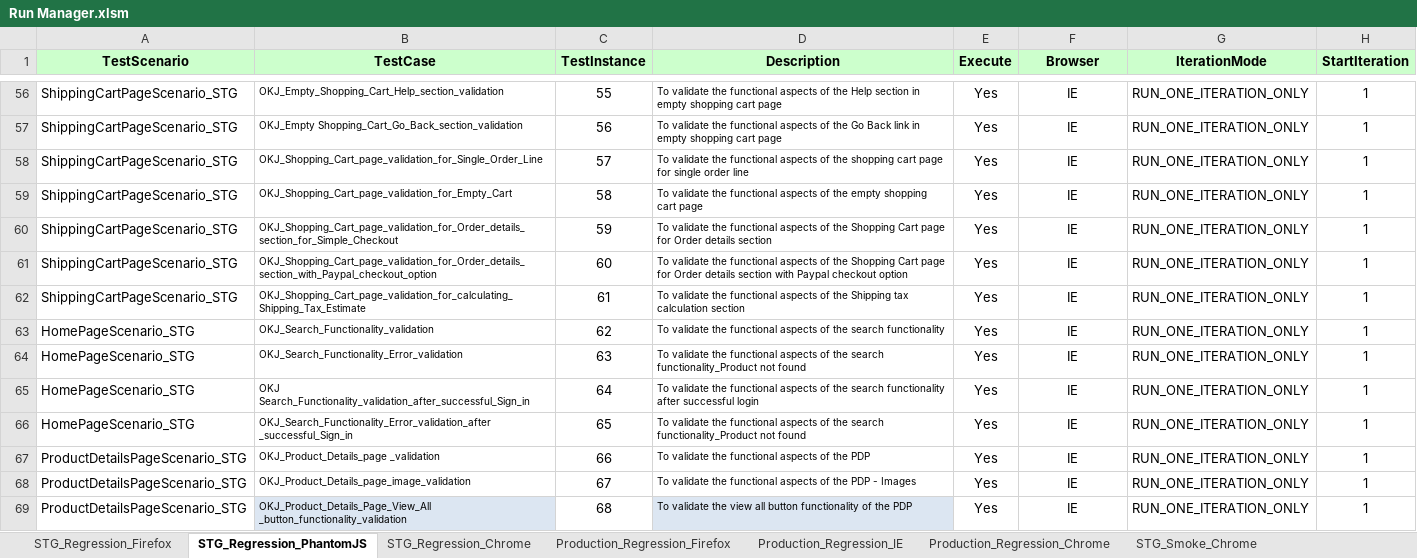
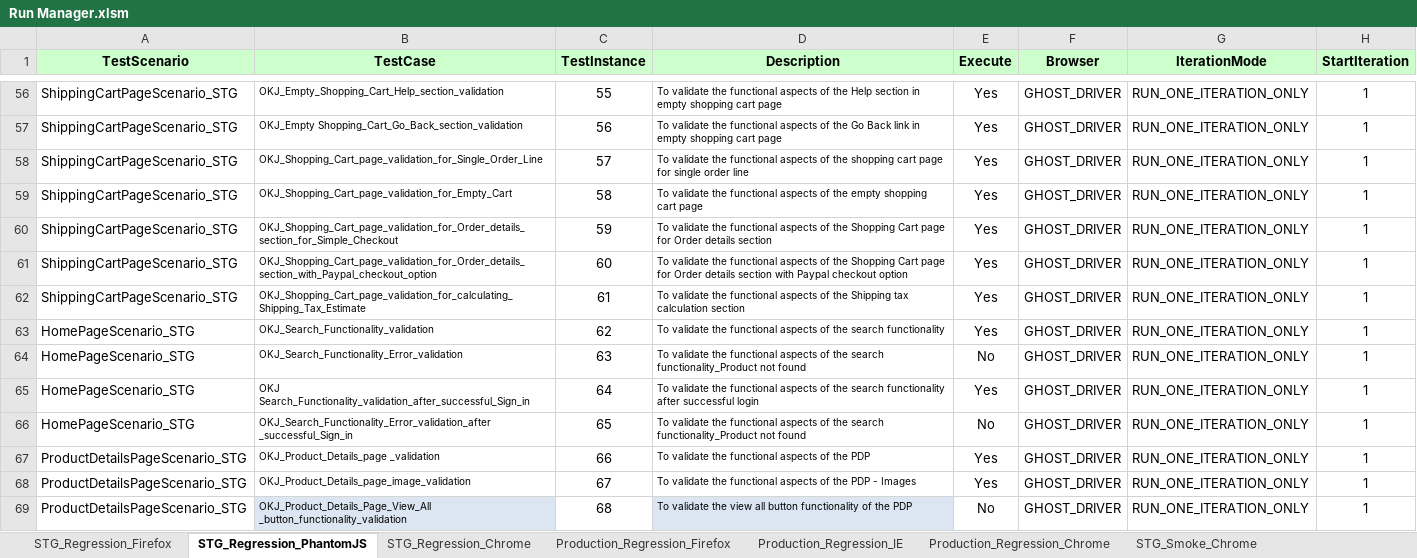
Before and after one commit to Rmidathala/OKJAnt, an Excel workbook: OKJ_GIT/Run Manager.xlsm, sheet STG_Regression_PhantomJS, drawn as a sheet; only a part is shown, gaps mark what is left out; values as stored, in another font and other column widths than the file's, no borders; conditional formats not drawn; the diff covers the shown part only; the diff names each change by its address in the sheet, - before the commit and + after, or states it on an @@ line.

```diff
--- a/OKJ_GIT/Run Manager.xlsm (sheet STG_Regression_PhantomJS)
+++ b/OKJ_GIT/Run Manager.xlsm (sheet STG_Regression_PhantomJS)
-F56:F69 (Browser): IE
+F56:F69 (Browser): GHOST_DRIVER
-E64 (Execute): Yes
+E64 (Execute): No
-E66 (Execute): Yes
+E66 (Execute): No
-E69 (Execute): Yes
+E69 (Execute): No
```
Also changed, not shown: 76 edited cells elsewhere in this sheet, sheet STG_Regression_Firefox, sheet STG_Regression_Chrome, 16 other files.
